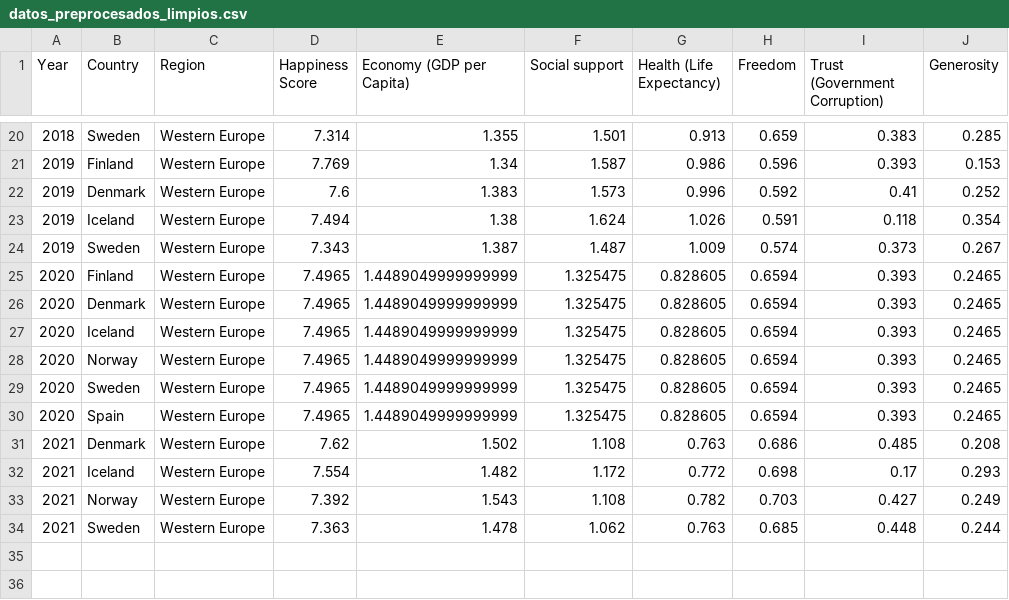
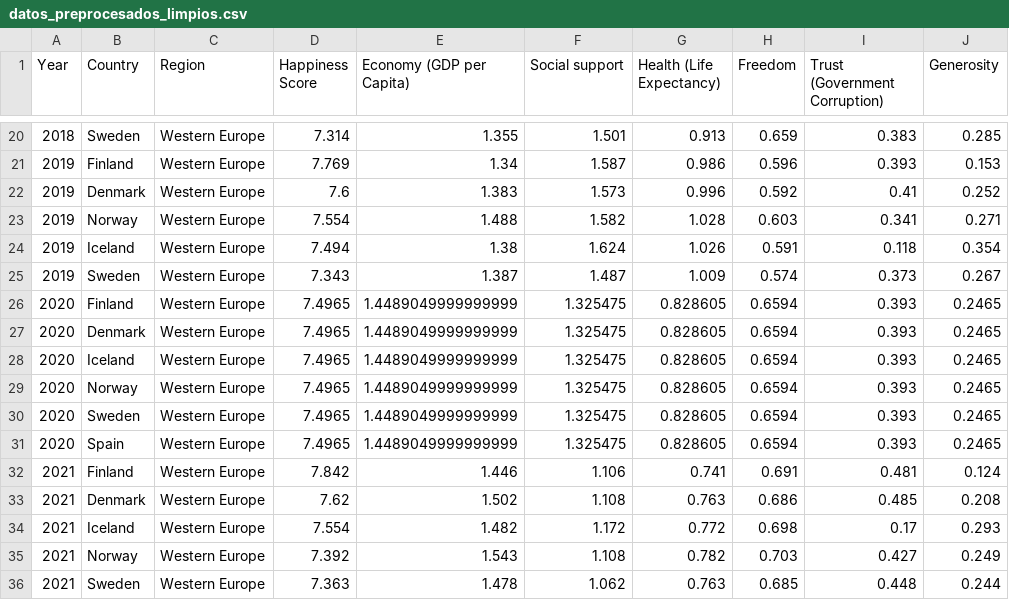
Before and after one commit to G6felicidad/Proyecto_Felicidad_Calidad_Vida, a CSV file: data/ficheros_procesados/datos_preprocesados_limpios.csv, drawn as a sheet; only a part is shown, gaps mark what is left out.

```diff
--- a/data/ficheros_procesados/datos_preprocesados_limpios.csv
+++ b/data/ficheros_procesados/datos_preprocesados_limpios.csv
@@ -22,2 +22,3 @@ Year,Country,Region,Happiness Score,Economy (GDP per Capita),Social support,Heal
 2019,Denmark,Western Europe,7.6,1.383,1.573,0.996,0.592,0.41,0.252
+2019,Norway,Western Europe,7.554,1.488,1.582,1.028,0.603,0.341,0.271
 2019,Iceland,Western Europe,7.494,1.38,1.624,1.026,0.591,0.118,0.354
@@ -30,2 +31,3 @@ Year,Country,Region,Happiness Score,Economy (GDP per Capita),Social support,Heal
 2020,Spain,Western Europe,7.4965,1.4489049999999999,1.325475,0.828605,0.6594,0.393,0.2465
+2021,Finland,Western Europe,7.842,1.446,1.106,0.741,0.691,0.481,0.124
 2021,Denmark,Western Europe,7.62,1.502,1.108,0.763,0.686,0.485,0.208
```
Also changed, not shown: 5 other files.
